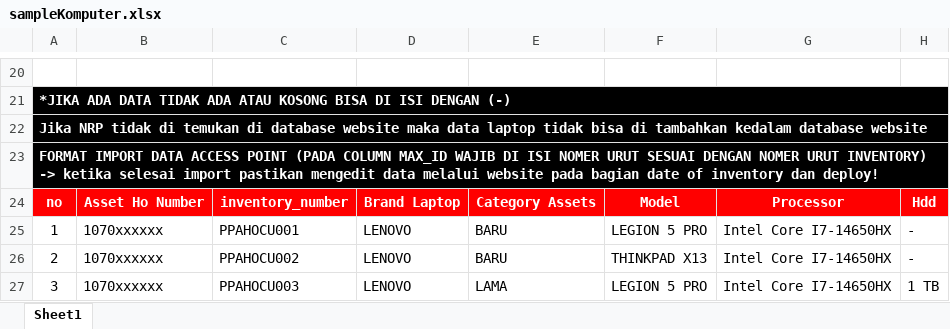
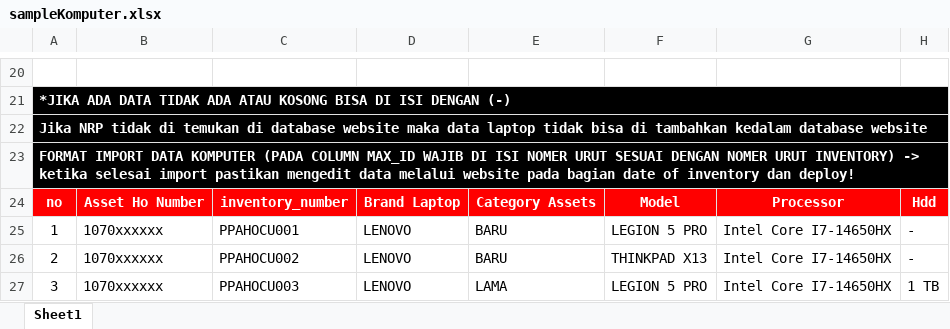
Before and after one commit to Dafaathaillah/IT-PORTAL-HO, an Excel workbook: public/sampleKomputer.xlsx, sheet Sheet1, drawn as a sheet; only a part is shown, gaps mark what is left out; values as stored, in another font and other column widths than the file's, no borders; charts and pictures not drawn; the diff names each change by its address in the sheet, - before the commit and + after, or states it on an @@ line.

Commit message:
update file import excel terbaru

```diff
--- a/public/sampleKomputer.xlsx (sheet Sheet1)
+++ b/public/sampleKomputer.xlsx (sheet Sheet1)
-A23: …IMPORT DATA ACCESS POINT (PADA COLUMN…
+A23: …IMPORT DATA KOMPUTER (PADA COLUMN…
```
Also changed, not shown: public/sampleBB.xlsx, public/sampleCctv.xlsx, 3 other files.
